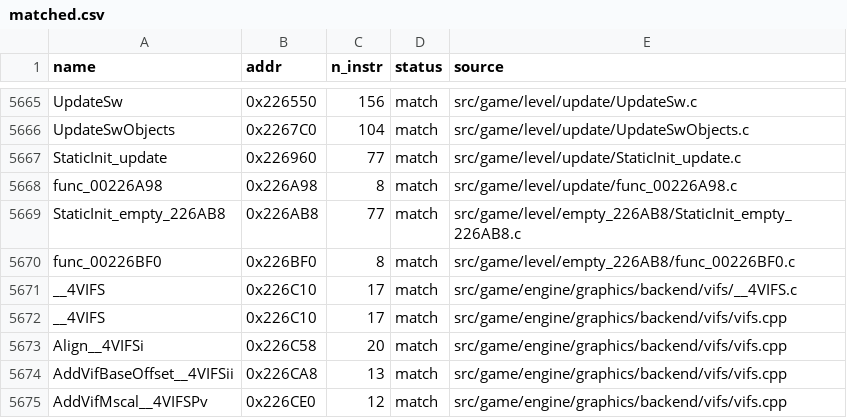
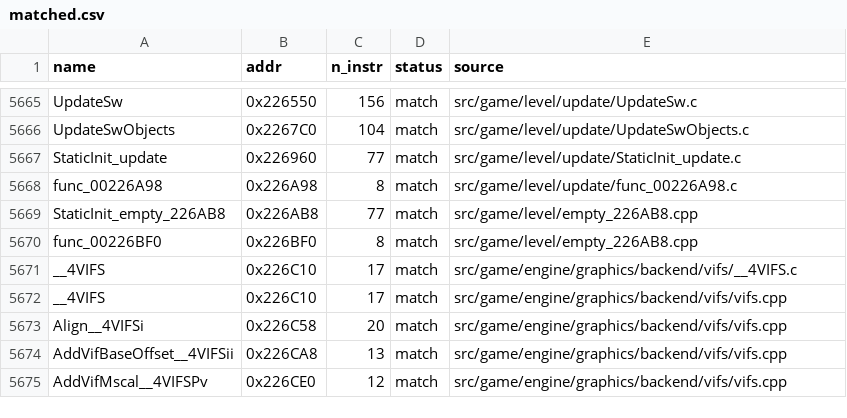
Before and after one commit to brc7/sly2-decomp, a CSV file: config/matched.csv, drawn as a sheet; only a part is shown, gaps mark what is left out.

```diff
--- a/config/matched.csv
+++ b/config/matched.csv
@@ -5668,4 +5668,4 @@ StaticInit_update,0x226960,77,match,src/game/level/update/StaticInit_update.c
 func_00226A98,0x226A98,8,match,src/game/level/update/func_00226A98.c
-StaticInit_empty_226AB8,0x226AB8,77,match,src/game/level/empty_226AB8/StaticInit_empty_226AB8.c
-func_00226BF0,0x226BF0,8,match,src/game/level/empty_226AB8/func_00226BF0.c
+StaticInit_empty_226AB8,0x226AB8,77,match,src/game/level/empty_226AB8.cpp
+func_00226BF0,0x226BF0,8,match,src/game/level/empty_226AB8.cpp
 __4VIFS,0x226C10,17,match,src/game/engine/graphics/backend/vifs/__4VIFS.c
```
Also changed, not shown: 4 other files.
